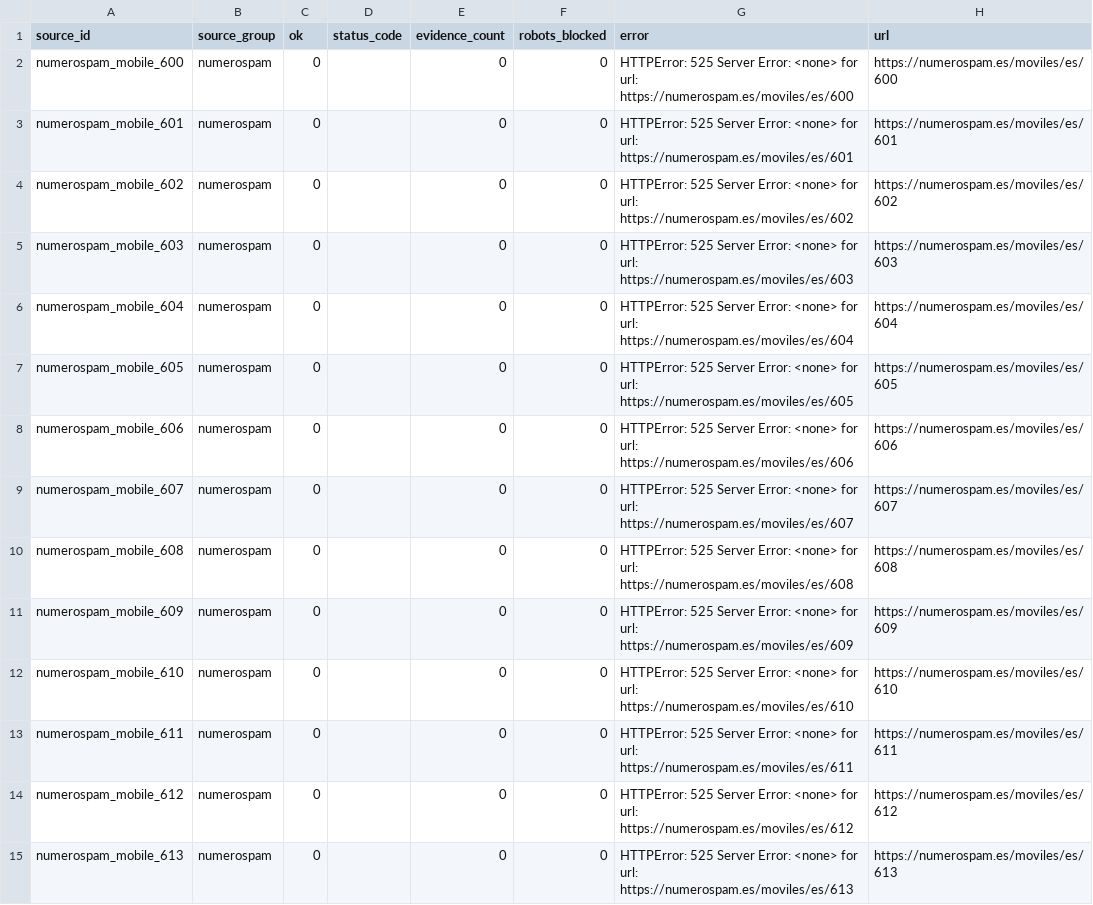
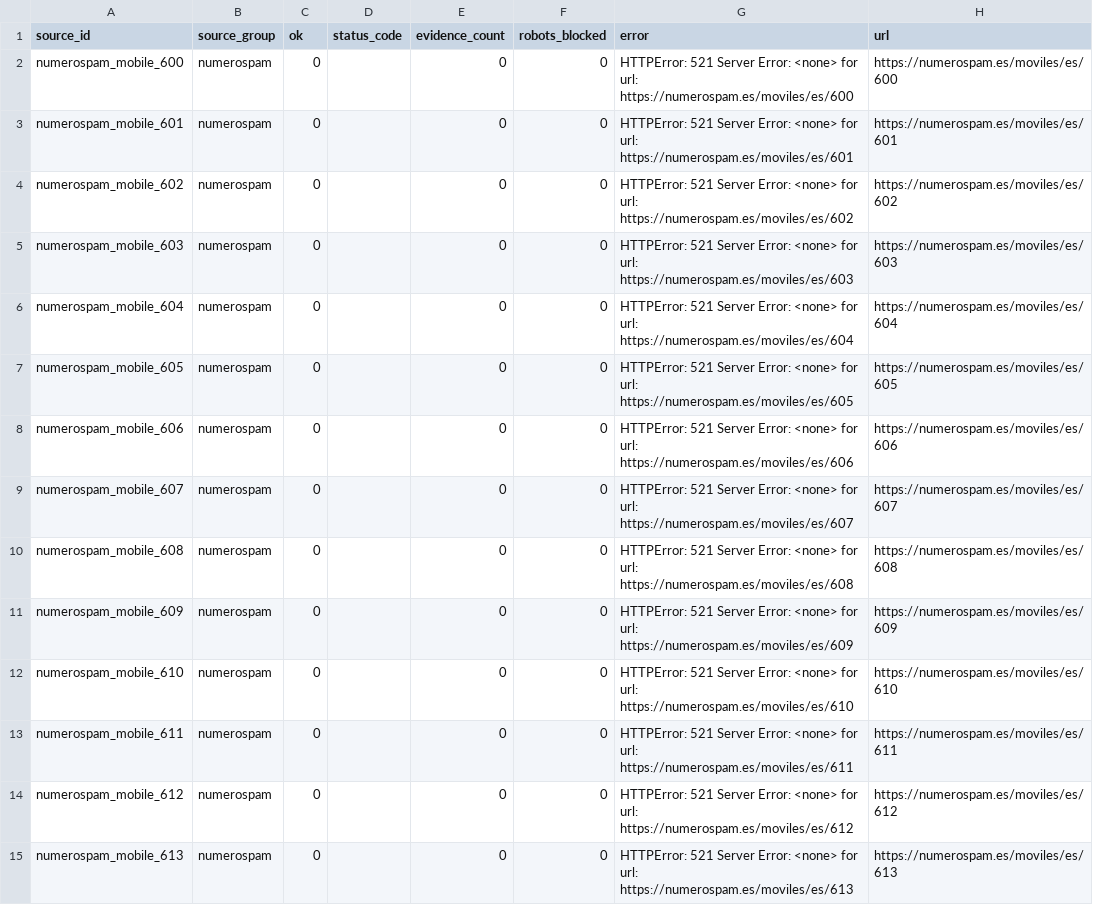
Before and after one commit to Esetot/spamguard-es, a CSV file: data/source_health.csv, drawn as a sheet; only a part is shown; the diff covers the shown part only.

```diff
--- a/data/source_health.csv
+++ b/data/source_health.csv
@@ -1,15 +1,15 @@
 source_id,source_group,ok,status_code,evidence_count,robots_blocked,error,url
-numerospam_mobile_600,numerospam,0,,0,0,HTTPError: 525 Server Error: <none> for url: https://numerospam.es/moviles/es/600,https://numerospam.es/moviles/es/600
-numerospam_mobile_601,numerospam,0,,0,0,HTTPError: 525 Server Error: <none> for url: https://numerospam.es/moviles/es/601,https://numerospam.es/moviles/es/601
-numerospam_mobile_602,numerospam,0,,0,0,HTTPError: 525 Server Error: <none> for url: https://numerospam.es/moviles/es/602,https://numerospam.es/moviles/es/602
-numerospam_mobile_603,numerospam,0,,0,0,HTTPError: 525 Server Error: <none> for url: https://numerospam.es/moviles/es/603,https://numerospam.es/moviles/es/603
-numerospam_mobile_604,numerospam,0,,0,0,HTTPError: 525 Server Error: <none> for url: https://numerospam.es/moviles/es/604,https://numerospam.es/moviles/es/604
-numerospam_mobile_605,numerospam,0,,0,0,HTTPError: 525 Server Error: <none> for url: https://numerospam.es/moviles/es/605,https://numerospam.es/moviles/es/605
-numerospam_mobile_606,numerospam,0,,0,0,HTTPError: 525 Server Error: <none> for url: https://numerospam.es/moviles/es/606,https://numerospam.es/moviles/es/606
-numerospam_mobile_607,numerospam,0,,0,0,HTTPError: 525 Server Error: <none> for url: https://numerospam.es/moviles/es/607,https://numerospam.es/moviles/es/607
-numerospam_mobile_608,numerospam,0,,0,0,HTTPError: 525 Server Error: <none> for url: https://numerospam.es/moviles/es/608,https://numerospam.es/moviles/es/608
-numerospam_mobile_609,numerospam,0,,0,0,HTTPError: 525 Server Error: <none> for url: https://numerospam.es/moviles/es/609,https://numerospam.es/moviles/es/609
-numerospam_mobile_610,numerospam,0,,0,0,HTTPError: 525 Server Error: <none> for url: https://numerospam.es/moviles/es/610,https://numerospam.es/moviles/es/610
-numerospam_mobile_611,numerospam,0,,0,0,HTTPError: 525 Server Error: <none> for url: https://numerospam.es/moviles/es/611,https://numerospam.es/moviles/es/611
-numerospam_mobile_612,numerospam,0,,0,0,HTTPError: 525 Server Error: <none> for url: https://numerospam.es/moviles/es/612,https://numerospam.es/moviles/es/612
-numerospam_mobile_613,numerospam,0,,0,0,HTTPError: 525 Server Error: <none> for url: https://numerospam.es/moviles/es/613,https://numerospam.es/moviles/es/613
+numerospam_mobile_600,numerospam,0,,0,0,HTTPError: 521 Server Error: <none> for url: https://numerospam.es/moviles/es/600,https://numerospam.es/moviles/es/600
+numerospam_mobile_601,numerospam,0,,0,0,HTTPError: 521 Server Error: <none> for url: https://numerospam.es/moviles/es/601,https://numerospam.es/moviles/es/601
+numerospam_mobile_602,numerospam,0,,0,0,HTTPError: 521 Server Error: <none> for url: https://numerospam.es/moviles/es/602,https://numerospam.es/moviles/es/602
+numerospam_mobile_603,numerospam,0,,0,0,HTTPError: 521 Server Error: <none> for url: https://numerospam.es/moviles/es/603,https://numerospam.es/moviles/es/603
+numerospam_mobile_604,numerospam,0,,0,0,HTTPError: 521 Server Error: <none> for url: https://numerospam.es/moviles/es/604,https://numerospam.es/moviles/es/604
+numerospam_mobile_605,numerospam,0,,0,0,HTTPError: 521 Server Error: <none> for url: https://numerospam.es/moviles/es/605,https://numerospam.es/moviles/es/605
+numerospam_mobile_606,numerospam,0,,0,0,HTTPError: 521 Server Error: <none> for url: https://numerospam.es/moviles/es/606,https://numerospam.es/moviles/es/606
+numerospam_mobile_607,numerospam,0,,0,0,HTTPError: 521 Server Error: <none> for url: https://numerospam.es/moviles/es/607,https://numerospam.es/moviles/es/607
+numerospam_mobile_608,numerospam,0,,0,0,HTTPError: 521 Server Error: <none> for url: https://numerospam.es/moviles/es/608,https://numerospam.es/moviles/es/608
+numerospam_mobile_609,numerospam,0,,0,0,HTTPError: 521 Server Error: <none> for url: https://numerospam.es/moviles/es/609,https://numerospam.es/moviles/es/609
+numerospam_mobile_610,numerospam,0,,0,0,HTTPError: 521 Server Error: <none> for url: https://numerospam.es/moviles/es/610,https://numerospam.es/moviles/es/610
+numerospam_mobile_611,numerospam,0,,0,0,HTTPError: 521 Server Error: <none> for url: https://numerospam.es/moviles/es/611,https://numerospam.es/moviles/es/611
+numerospam_mobile_612,numerospam,0,,0,0,HTTPError: 521 Server Error: <none> for url: https://numerospam.es/moviles/es/612,https://numerospam.es/moviles/es/612
+numerospam_mobile_613,numerospam,0,,0,0,HTTPError: 521 Server Error: <none> for url: https://numerospam.es/moviles/es/613,https://numerospam.es/moviles/es/613
```
Also changed, not shown: 157 edited cells elsewhere in this file, data/spam_reputation.csv, 9 other files.
